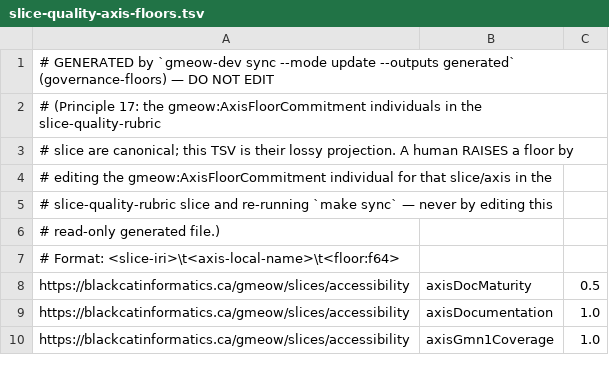
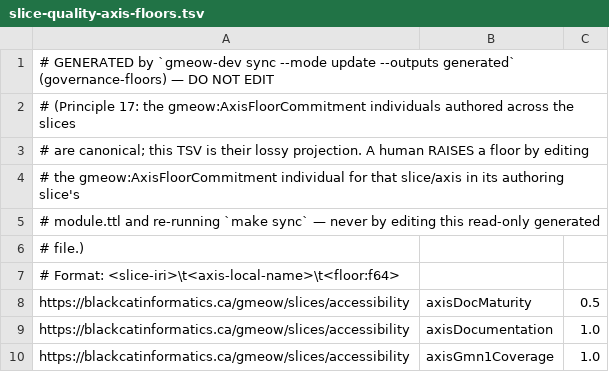
Before and after one commit to Blackcat-Informatics/gmeow-ontology, a TSV file: generated/governance/slice-quality-axis-floors.tsv, drawn as a sheet; only a part is shown.

Commit message:
chore(1539): regenerate governance projections + bundle after header genericization
make sync output after the governance-source widening. The three governance TSVs
change in their HEADER COMMENTS ONLY — the genericized authoring guidance now points
to "its authoring slice's module.ttl" instead of naming the rubric slice for the
distributed floor/tier-floor/ceiling commitments (the centralized ProjectionVocabulary
registry header is unchanged). Every DATA ROW is byte-identical (confirmed by diff of
non-comment lines): the union equals the rubric-only floor set on the real repo today,
so no enforced value changed. generated/dist/gmeow.gts re-serializes as the terminal
bundle. make check passes end-to-end (validate + reason-verify + rust-gate + superset/
parity + coherence + compliance).

Part of issue #1539.

```diff
--- a/generated/governance/slice-quality-axis-floors.tsv
+++ b/generated/governance/slice-quality-axis-floors.tsv
@@ -1,7 +1,7 @@
 # GENERATED by `gmeow-dev sync --mode update --outputs generated` (governance-floors) — DO NOT EDIT
-# (Principle 17: the gmeow:AxisFloorCommitment individuals in the slice-quality-rubric
-# slice are canonical; this TSV is their lossy projection. A human RAISES a floor by
-# editing the gmeow:AxisFloorCommitment individual for that slice/axis in the
-# slice-quality-rubric slice and re-running `make sync` — never by editing this
-# read-only generated file.)
+# (Principle 17: the gmeow:AxisFloorCommitment individuals authored across the slices
+# are canonical; this TSV is their lossy projection. A human RAISES a floor by editing
+# the gmeow:AxisFloorCommitment individual for that slice/axis in its authoring slice's
+# module.ttl and re-running `make sync` — never by editing this read-only generated
+# file.)
 # Format: <slice-iri>\t<axis-local-name>\t<floor:f64>
```
Also changed, not shown: generated/governance/slice-quality-floors.tsv, generated/governance/slice-quality-projection-ceilings.tsv, 1 other file.
